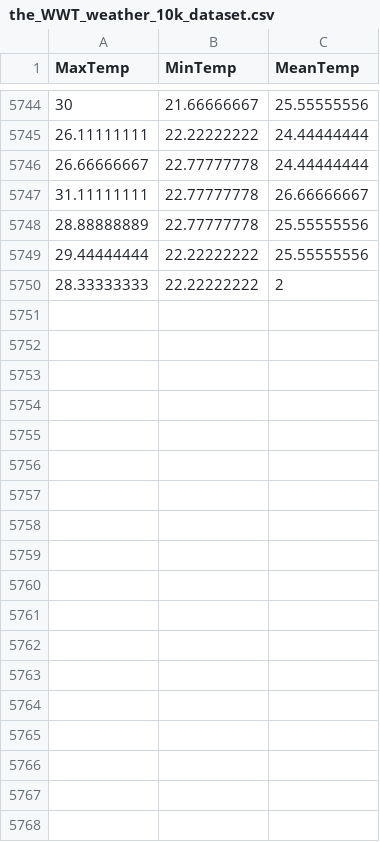
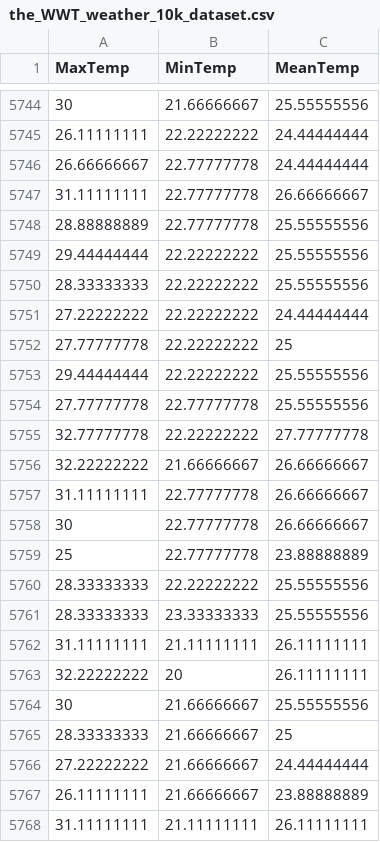
Before and after one commit to KAEVO/GolangMachineLearning, a CSV file: datasets/the_WWT_weather_10k_dataset.csv, drawn as a sheet; only a part is shown, gaps mark what is left out; the diff covers the shown part only.

Commit message:
Release commit

```diff
--- a/datasets/the_WWT_weather_10k_dataset.csv
+++ b/datasets/the_WWT_weather_10k_dataset.csv
@@ -5749,2 +5749,20 @@ MaxTemp,MinTemp,MeanTemp
 29.44444444,22.22222222,25.55555556
-28.33333333,22.22222222,2
+28.33333333,22.22222222,25.55555556
+27.22222222,22.22222222,24.44444444
+27.77777778,22.22222222,25
+29.44444444,22.22222222,25.55555556
+27.77777778,22.77777778,25.55555556
+32.77777778,22.22222222,27.77777778
+32.22222222,21.66666667,26.66666667
+31.11111111,22.77777778,26.66666667
+30,22.77777778,26.66666667
+25,22.77777778,23.88888889
+28.33333333,22.22222222,25.55555556
+28.33333333,23.33333333,25.55555556
+31.11111111,21.11111111,26.11111111
+32.22222222,20,26.11111111
+30,21.66666667,25.55555556
+28.33333333,21.66666667,25
+27.22222222,21.66666667,24.44444444
+26.11111111,21.66666667,23.88888889
+31.11111111,21.11111111,26.11111111
```
Also changed, not shown: 26 added rows elsewhere in this file.
